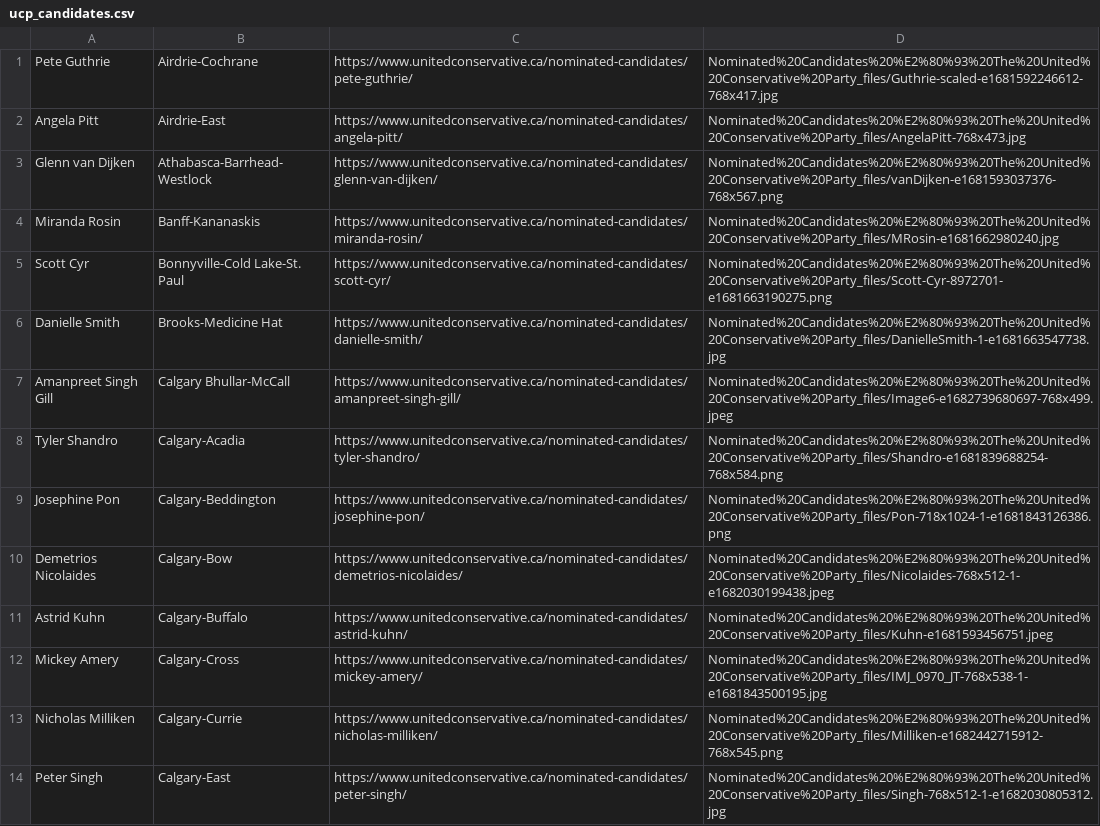
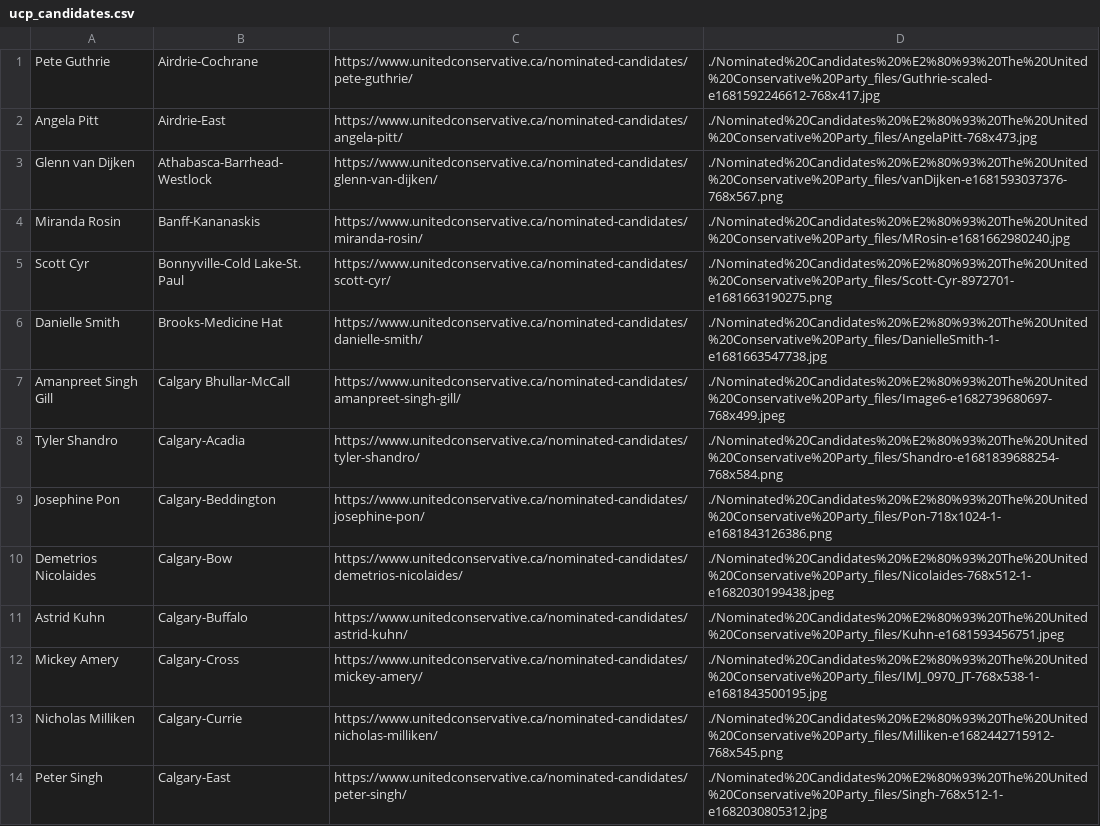
Before and after one commit to mcbeanit/Alberta, a CSV file: ucp_candidates.csv, drawn as a sheet; only a part is shown; the diff covers the shown part only; the diff names each change by its address in the sheet, - before the commit and + after, or states it on an @@ line.

Commit message:
latest data sets

```diff
--- a/ucp_candidates.csv
+++ b/ucp_candidates.csv
-D1: Nominated%20Candidates%20%E2%80%93%20The%20United%20Conservative%20Party_files/Guthrie-scaled-e1681592246612-768x417.jpg
+D1: ./Nominated%20Candidates%20%E2%80%93%20The%20United%20Conservative%20Party_files/Guthrie-scaled-e1681592246612-768x417.jpg
-D2: Nominated%20Candidates%20%E2%80%93%20The%20United%20Conservative%20Party_files/AngelaPitt-768x473.jpg
+D2: ./Nominated%20Candidates%20%E2%80%93%20The%20United%20Conservative%20Party_files/AngelaPitt-768x473.jpg
-D3: Nominated%20Candidates%20%E2%80%93%20The%20United%20Conservative%20Party_files/vanDijken-e1681593037376-768x567.png
+D3: ./Nominated%20Candidates%20%E2%80%93%20The%20United%20Conservative%20Party_files/vanDijken-e1681593037376-768x567.png
-D4: Nominated%20Candidates%20%E2%80%93%20The%20United%20Conservative%20Party_files/MRosin-e1681662980240.jpg
+D4: ./Nominated%20Candidates%20%E2%80%93%20The%20United%20Conservative%20Party_files/MRosin-e1681662980240.jpg
-D5: Nominated%20Candidates%20%E2%80%93%20The%20United%20Conservative%20Party_files/Scott-Cyr-8972701-e1681663190275.png
+D5: ./Nominated%20Candidates%20%E2%80%93%20The%20United%20Conservative%20Party_files/Scott-Cyr-8972701-e1681663190275.png
-D6: Nominated%20Candidates%20%E2%80%93%20The%20United%20Conservative%20Party_files/DanielleSmith-1-e1681663547738.jpg
+D6: ./Nominated%20Candidates%20%E2%80%93%20The%20United%20Conservative%20Party_files/DanielleSmith-1-e1681663547738.jpg
-D7: Nominated%20Candidates%20%E2%80%93%20The%20United%20Conservative%20Party_files/Image6-e1682739680697-768x499.jpeg
+D7: ./Nominated%20Candidates%20%E2%80%93%20The%20United%20Conservative%20Party_files/Image6-e1682739680697-768x499.jpeg
-D8: Nominated%20Candidates%20%E2%80%93%20The%20United%20Conservative%20Party_files/Shandro-e1681839688254-768x584.png
+D8: ./Nominated%20Candidates%20%E2%80%93%20The%20United%20Conservative%20Party_files/Shandro-e1681839688254-768x584.png
-D9: Nominated%20Candidates%20%E2%80%93%20The%20United%20Conservative%20Party_files/Pon-718x1024-1-e1681843126386.png
+D9: ./Nominated%20Candidates%20%E2%80%93%20The%20United%20Conservative%20Party_files/Pon-718x1024-1-e1681843126386.png
-D10: Nominated%20Candidates%20%E2%80%93%20The%20United%20Conservative%20Party_files/Nicolaides-768x512-1-e1682030199438.jpeg
+D10: ./Nominated%20Candidates%20%E2%80%93%20The%20United%20Conservative%20Party_files/Nicolaides-768x512-1-e1682030199438.jpeg
-D11: Nominated%20Candidates%20%E2%80%93%20The%20United%20Conservative%20Party_files/Kuhn-e1681593456751.jpeg
+D11: ./Nominated%20Candidates%20%E2%80%93%20The%20United%20Conservative%20Party_files/Kuhn-e1681593456751.jpeg
-D12: Nominated%20Candidates%20%E2%80%93%20The%20United%20Conservative%20Party_files/IMJ_0970_JT-768x538-1-e1681843500195.jpg
+D12: ./Nominated%20Candidates%20%E2%80%93%20The%20United%20Conservative%20Party_files/IMJ_0970_JT-768x538-1-e1681843500195.jpg
-D13: Nominated%20Candidates%20%E2%80%93%20The%20United%20Conservative%20Party_files/Milliken-e1682442715912-768x545.png
+D13: ./Nominated%20Candidates%20%E2%80%93%20The%20United%20Conservative%20Party_files/Milliken-e1682442715912-768x545.png
-D14: Nominated%20Candidates%20%E2%80%93%20The%20United%20Conservative%20Party_files/Singh-768x512-1-e1682030805312.jpg
+D14: ./Nominated%20Candidates%20%E2%80%93%20The%20United%20Conservative%20Party_files/Singh-768x512-1-e1682030805312.jpg
```
Also changed, not shown: 9 added rows and 64 edited cells elsewhere in this file, ab_candidates.csv, ab_candidates_social.csv, 6 other files.
